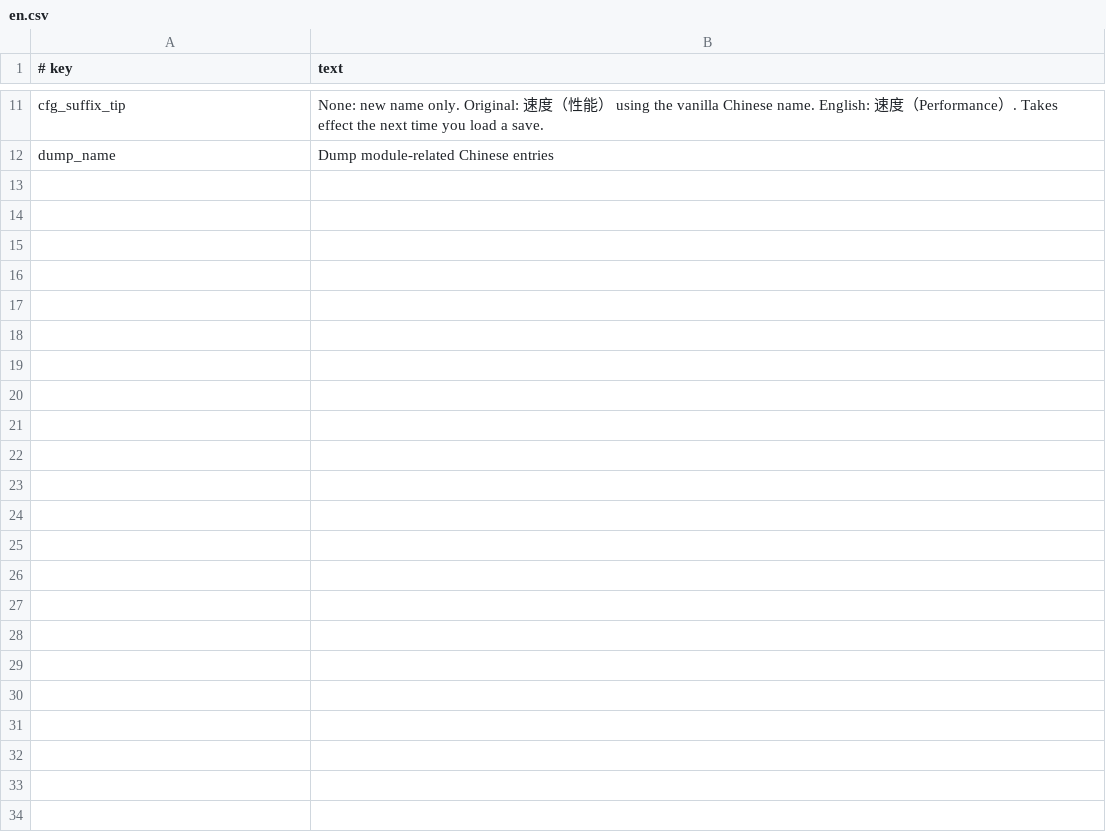
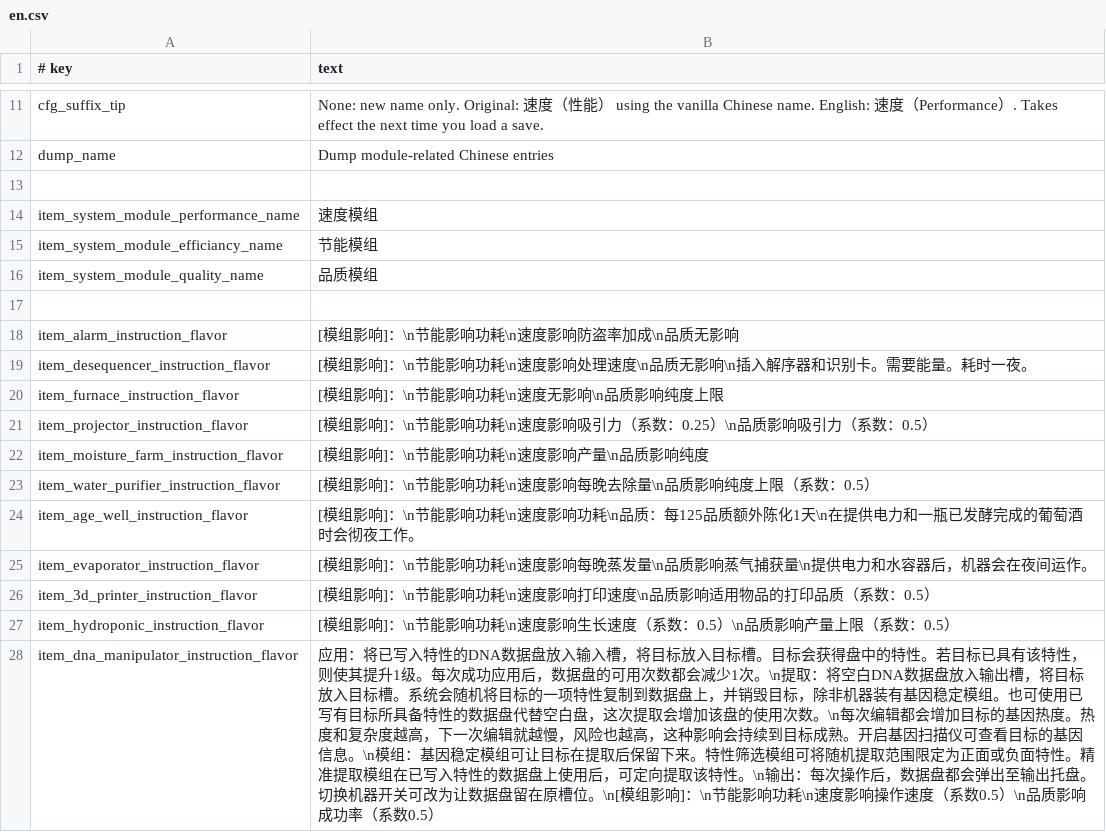
Before and after one commit to Chardexn/ModuleStatLoc, a CSV file: Localization/en.csv, drawn as a sheet; only a part is shown, gaps mark what is left out.

```diff
--- a/Localization/en.csv
+++ b/Localization/en.csv
@@ -12 +12,17 @@ cfg_suffix_tip,None: new name only. Original: 速度（性能） using the vanil
 dump_name,Dump module-related Chinese entries
+
+item_system_module_performance_name,速度模组
+item_system_module_efficiancy_name,节能模组
+item_system_module_quality_name,品质模组
+
+item_alarm_instruction_flavor,[模组影响]：\n节能影响功耗\n速度影响防盗率加成\n品质无影响
+item_desequencer_instruction_flavor,[模组影响]：\n节能影响功耗\n速度影响处理速度\n品质无影响\n插入解序器和识别卡。需要能量。耗时一夜。
+item_furnace_instruction_flavor,[模组影响]：\n节能影响功耗\n速度无影响\n品质影响纯度上限
+item_projector_instruction_flavor,[模组影响]：\n节能影响功耗\n速度影响吸引力（系数：0.25）\n品质影响吸引力（系数：0.5）
+item_moisture_farm_instruction_flavor,[模组影响]：\n节能影响功耗\n速度影响产量\n品质影响纯度
+item_water_purifier_instruction_flavor,[模组影响]：\n节能影响功耗\n速度影响每晚去除量\n品质影响纯度上限（系数：0.5）
+item_age_well_instruction_flavor,[模组影响]：\n节能影响功耗\n速度影响功耗\n品质：每125品质额外陈化1天\n在提供电力和一瓶已发酵完成的葡萄酒时会彻夜工作。
+item_evaporator_instruction_flavor,[模组影响]：\n节能影响功耗\n速度影响每晚蒸发量\n品质影响蒸气捕获量\n提供电力和水容器后，机器会在夜间运作。
+item_3d_printer_instruction_flavor,[模组影响]：\n节能影响功耗\n速度影响打印速度\n品质影响适用物品的打印品质（系数：0.5）
+item_hydroponic_instruction_flavor,[模组影响]：\n节能影响功耗\n速度影响生长速度（系数：0.5）\n品质影响产量上限（系数：0.5）
+item_dna_manipulator_instruction_flavor,应用：将已写入特性的DNA数据盘放入输入槽，将目标放入目标槽。目标会获得盘中的特性。若目标已具有该特性，则使其提升1级。每次成功应用后，数据盘的可用次数都会减少1次。\n提取：将空白DNA数据盘放入输出槽，将目标放入目标槽。系统会随机将目标的一项特性复制到数据盘上，并销毁目标，除非机器装有基因稳定模组。也可使用已写有目标所具备特性的数据盘代替空白盘，这次提取会增加该盘的使用次数。\n每次编辑都会增加目标的基因热度。热度和复杂度越高，下一次编辑就越慢，风险也越高，这种影响会持续到目标成熟。开启基因扫描仪可查看目标的基因信息。\n模组：基因稳定模组可让目标在提取后保留下来。特性筛选模组可将随机提取范围限定为正面或负面特性。精准提取模组在已写入特性的数据盘上使用后，可定向提取该特性。\n输出：每次操作后，数据盘都会弹出至输出托盘。切换机器开关可改为让数据盘留在原槽位。\n[模组影响]：\n节能影响功耗\n速度影响操作速度（系数0.5）\n品质影响成功率（系数0.5）
```
Also changed, not shown: Localization/zh.csv, 3 other files.
